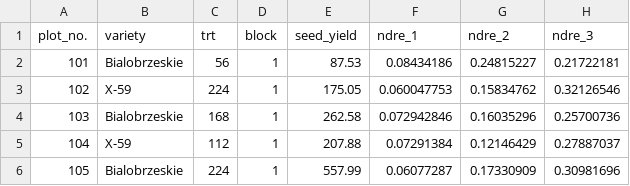
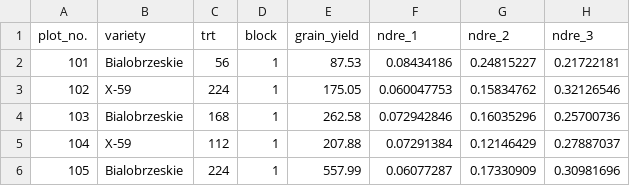
Before and after one commit to Kaur-Navdeep/Agronomic-problems, a CSV file: Grain_N_trial_NDVI_NDRE_data_2021.csv, drawn as a sheet; only a part is shown; the diff names each change by its address in the sheet, - before the commit and + after, or states it on an @@ line.

Commit message:
Grain_N_trial_NDVI_NDRE_data_2021.csv

```diff
--- a/Grain_N_trial_NDVI_NDRE_data_2021.csv
+++ b/Grain_N_trial_NDVI_NDRE_data_2021.csv
-E1: seed_yield
+E1: grain_yield
```
